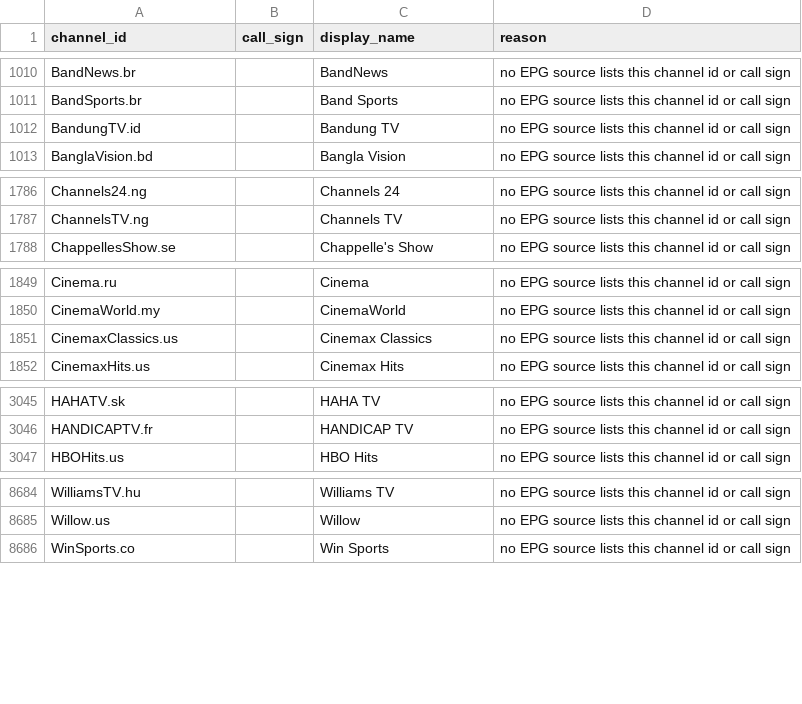
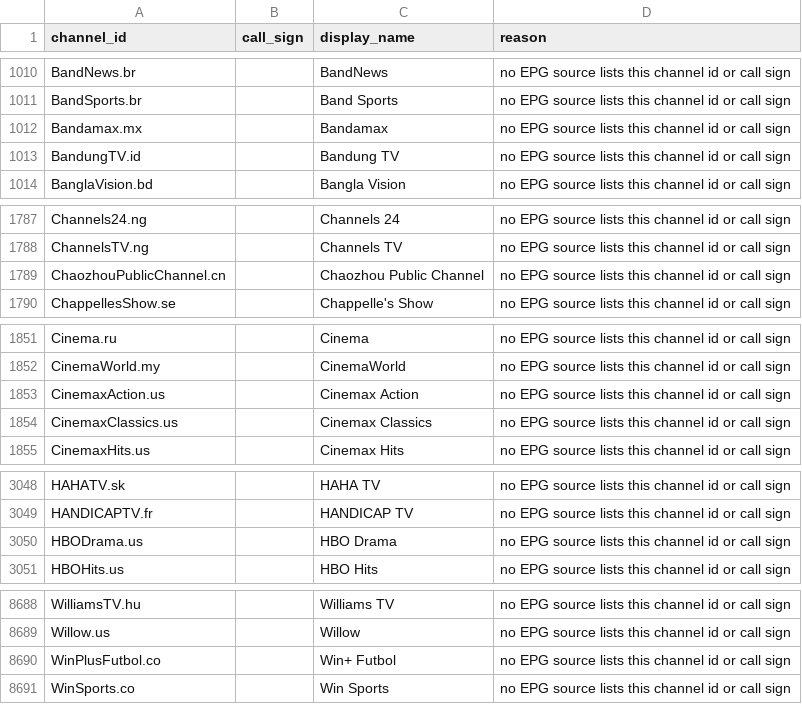
Before and after one commit to 7000premiumchannels/android-tv-guru-playlists, a CSV file: reports/epg-unmatched.csv, drawn as a sheet; only a part is shown, gaps mark what is left out; the diff names each change by its address in the sheet, - before the commit and + after, or states it on an @@ line.

```diff
--- a/reports/epg-unmatched.csv
+++ b/reports/epg-unmatched.csv
+row 1012: Bandamax.mx |  | Bandamax | no EPG source lists this channel id or call sign
+row 1789: ChaozhouPublicChannel.cn |  | Chaozhou Public Channel | no EPG source lists this channel id or call sign
+row 1853: CinemaxAction.us |  | Cinemax Action | no EPG source lists this channel id or call sign
+row 3050: HBODrama.us |  | HBO Drama | no EPG source lists this channel id or call sign
+row 8690: WinPlusFutbol.co |  | Win+ Futbol | no EPG source lists this channel id or call sign
```
Also changed, not shown: 4 other files.
